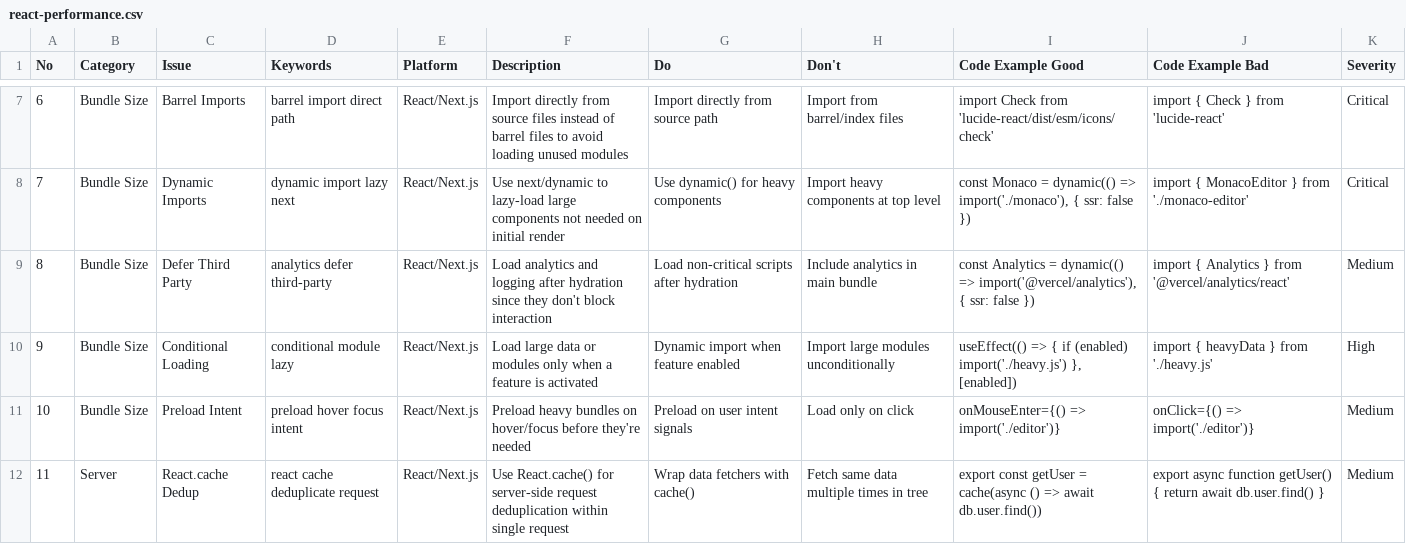
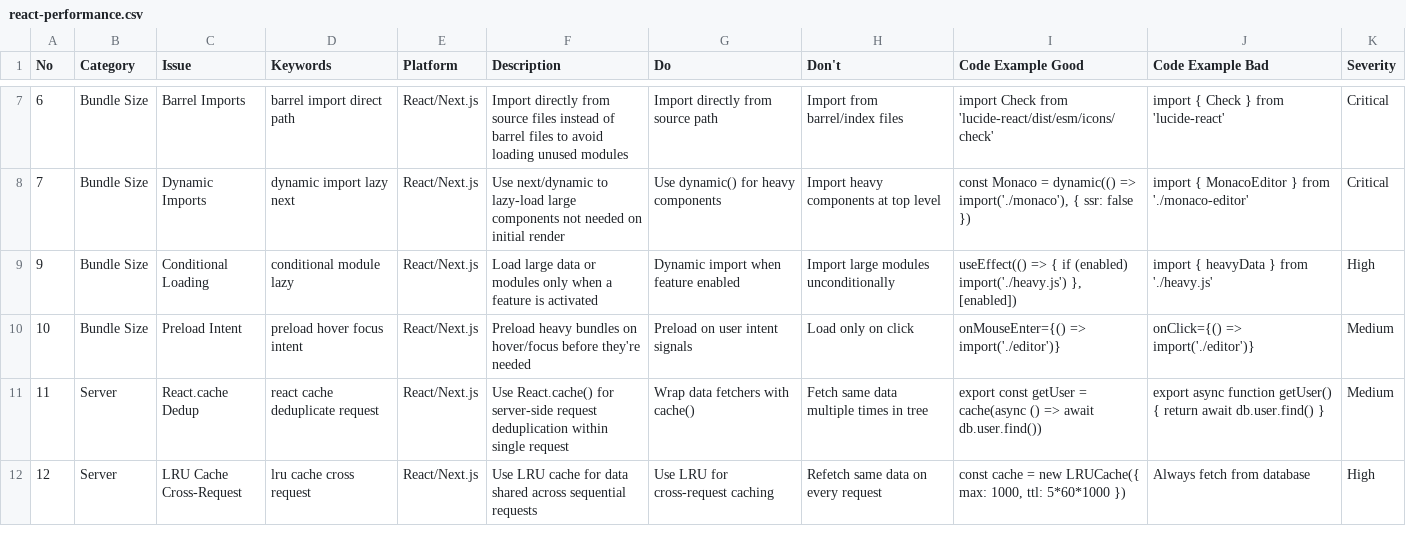
Before and after one commit to tajlive/KP, a CSV file: .agent/.shared/ui-ux-pro-max/data/react-performance.csv, drawn as a sheet; only a part is shown, gaps mark what is left out; the shorter side is filled out with more unchanged rows.

Commit message:
docs: remove Linear and Vercel legacy from docs, config, and scripts
- Remove Linear docs, env var, secrets, and automation references

- Replace Vercel with Cloudflare Workers in GITHUB_SETUP and SETUP_SECRETS

- Drop /vercel.json from CODEOWNERS

- Update automation roster, Stripe MCP setup, and interfaces draft

```diff
--- a/.agent/.shared/ui-ux-pro-max/data/react-performance.csv
+++ b/.agent/.shared/ui-ux-pro-max/data/react-performance.csv
@@ -8,3 +8,2 @@ No,Category,Issue,Keywords,Platform,Description,Do,Don't,Code Example Good,Code
 7,Bundle Size,Dynamic Imports,dynamic import lazy next,React/Next.js,Use next/dynamic to lazy-load large components not needed on initial render,Use dynamic() for heavy components,Import heavy components at top level,"const Monaco = dynamic(() => import('./monaco'), { ssr: false })","import { MonacoEditor } from './monaco-editor'",Critical
-8,Bundle Size,Defer Third Party,analytics defer third-party,React/Next.js,Load analytics and logging after hydration since they don't block interaction,Load non-critical scripts after hydration,Include analytics in main bundle,"const Analytics = dynamic(() => import('@vercel/analytics'), { ssr: false })","import { Analytics } from '@vercel/analytics/react'",Medium
 9,Bundle Size,Conditional Loading,conditional module lazy,React/Next.js,Load large data or modules only when a feature is activated,Dynamic import when feature enabled,Import large modules unconditionally,"useEffect(() => { if (enabled) import('./heavy.js') }, [enabled])","import { heavyData } from './heavy.js'",High
```
Also changed, not shown: .agent/.shared/ui-ux-pro-max/data/stacks/nextjs.csv, 35 other files.
